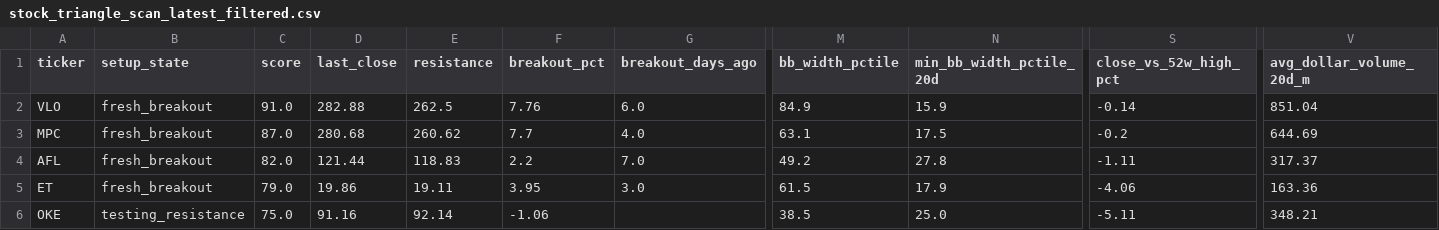
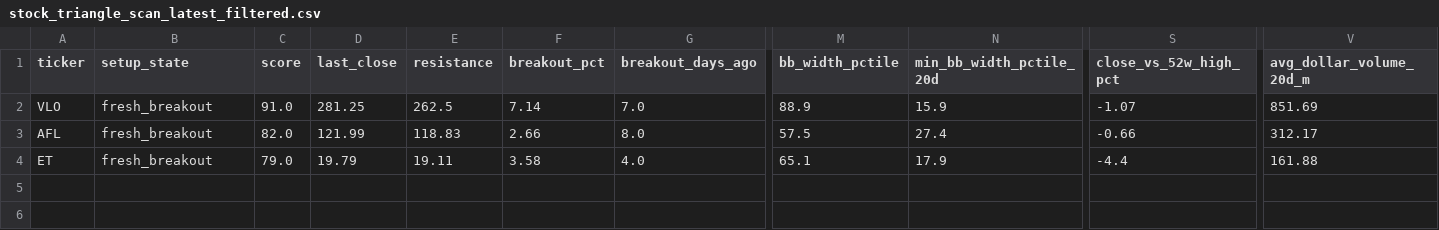
Before and after one commit to rohanptl/triangle_breakout_scanner, a CSV file: outputs/stock_triangle_scan_latest_filtered.csv, drawn as a sheet; only a part is shown, gaps mark what is left out; removed rows and columns are numbered as before the commit, all else as after; rows hold the shown columns only; the diff names each change by its address in the sheet, - before the commit and + after, or states it on an @@ line.

```diff
--- a/outputs/stock_triangle_scan_latest_filtered.csv
+++ b/outputs/stock_triangle_scan_latest_filtered.csv
-D2 (last_close): 282.88
+D2 (last_close): 281.25
-F2 (breakout_pct): 7.76
+F2 (breakout_pct): 7.14
-G2 (breakout_days_ago): 6.0
+G2 (breakout_days_ago): 7.0
-M2 (bb_width_pctile): 84.9
+M2 (bb_width_pctile): 88.9
-S2 (close_vs_52w_high_pct): -0.14
+S2 (close_vs_52w_high_pct): -1.07
-V2 (avg_dollar_volume_20d_m): 851.04
+V2 (avg_dollar_volume_20d_m): 851.69
-row 3: MPC | fresh_breakout | 87.0 | 280.68 | 260.62 | 7.7 | 4.0 | 63.1 | 17.5 | -0.2 | 644.69
-D3 (last_close): 121.44
+D3 (last_close): 121.99
-F3 (breakout_pct): 2.2
+F3 (breakout_pct): 2.66
-G3 (breakout_days_ago): 7.0
+G3 (breakout_days_ago): 8.0
-M3 (bb_width_pctile): 49.2
+M3 (bb_width_pctile): 57.5
-N3 (min_bb_width_pctile_20d): 27.8
+N3 (min_bb_width_pctile_20d): 27.4
-S3 (close_vs_52w_high_pct): -1.11
+S3 (close_vs_52w_high_pct): -0.66
-V3 (avg_dollar_volume_20d_m): 317.37
+V3 (avg_dollar_volume_20d_m): 312.17
-D4 (last_close): 19.86
+D4 (last_close): 19.79
-F4 (breakout_pct): 3.95
+F4 (breakout_pct): 3.58
-G4 (breakout_days_ago): 3.0
+G4 (breakout_days_ago): 4.0
-M4 (bb_width_pctile): 61.5
+M4 (bb_width_pctile): 65.1
-S4 (close_vs_52w_high_pct): -4.06
+S4 (close_vs_52w_high_pct): -4.4
-V4 (avg_dollar_volume_20d_m): 163.36
+V4 (avg_dollar_volume_20d_m): 161.88
-row 6: OKE | testing_resistance | 75.0 | 91.16 | 92.14 | -1.06 |  | 38.5 | 25.0 | -5.11 | 348.21
```
Also changed, not shown: outputs/etf_triangle_scan_latest.csv, outputs/etf_triangle_scan_latest_filtered.csv, 2 other files.
